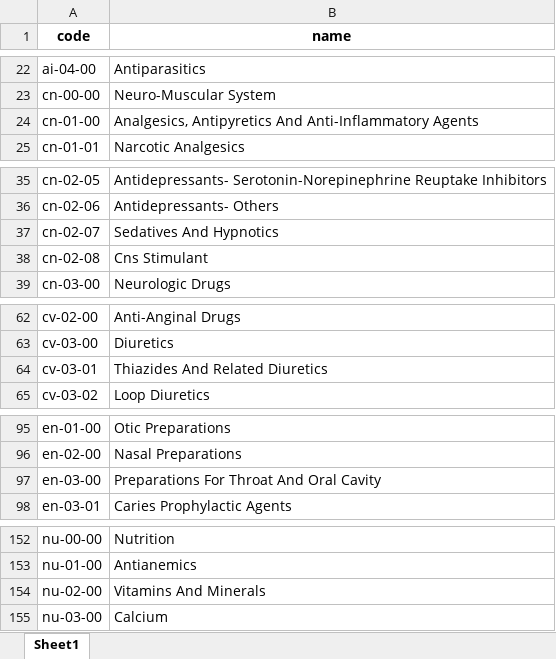
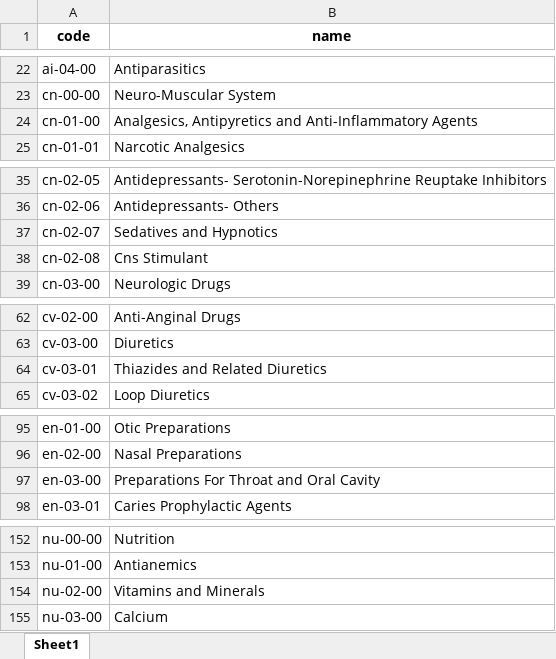
Before and after one commit to shin13/formulary-gitbook, an Excel workbook: cat_ref.xlsx, sheet Sheet1, drawn as a sheet; only a part is shown, gaps mark what is left out; values as stored, in another font and other column widths than the file's, no borders; the diff covers the shown part only; the diff names each change by its address in the sheet, - before the commit and + after, or states it on an @@ line.

```diff
--- a/cat_ref.xlsx (sheet Sheet1)
+++ b/cat_ref.xlsx (sheet Sheet1)
-B24 (name): Analgesics, Antipyretics And Anti-Inflammatory Agents
+B24 (name): Analgesics, Antipyretics and Anti-Inflammatory Agents
-B37 (name): Sedatives And Hypnotics
+B37 (name): Sedatives and Hypnotics
-B64 (name): Thiazides And Related Diuretics
+B64 (name): Thiazides and Related Diuretics
-B97 (name): Preparations For Throat And Oral Cavity
+B97 (name): Preparations For Throat and Oral Cavity
-B154 (name): Vitamins And Minerals
+B154 (name): Vitamins and Minerals
```
Also changed, not shown: 4 added rows and 21 edited cells elsewhere in this sheet, 2 other files.
